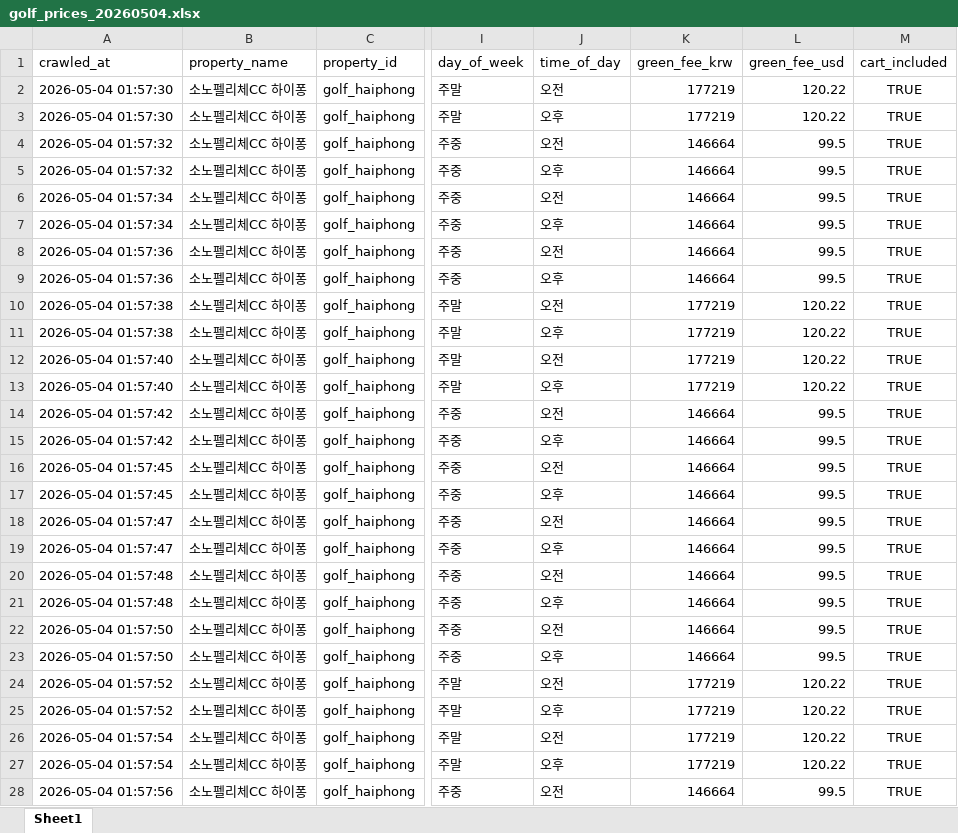
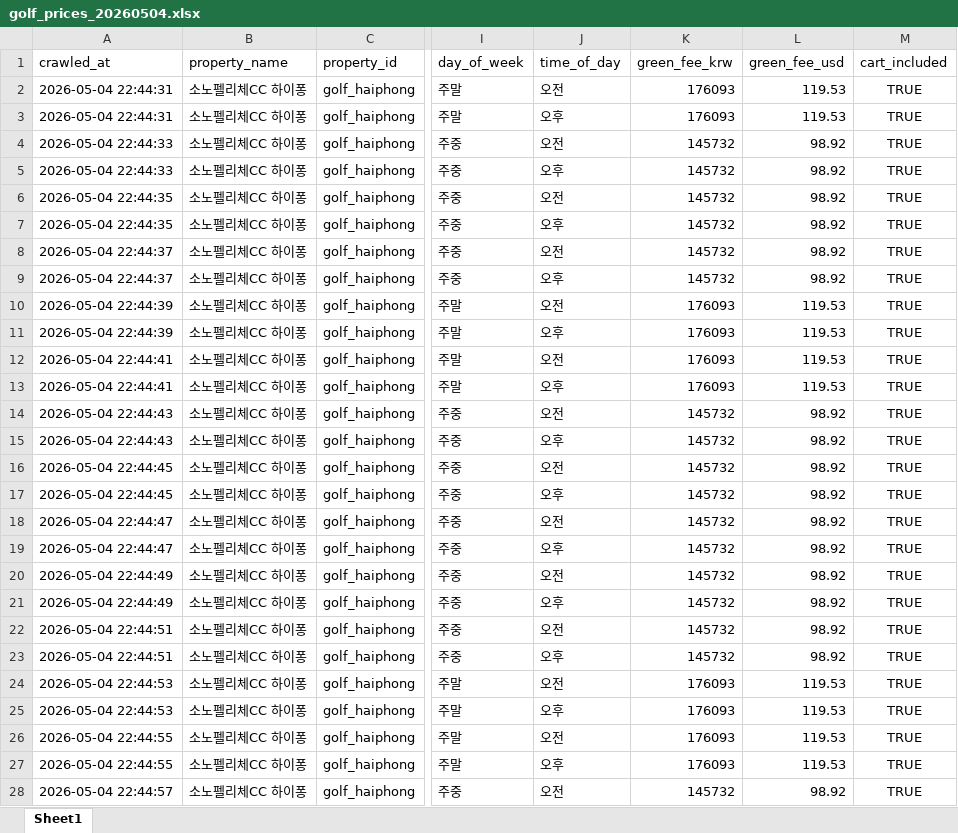
Before and after one commit to cksals00-ai/sono-competitor-crawler, an Excel workbook: exports/golf_prices_20260504.xlsx, sheet Sheet1, drawn as a sheet; only a part is shown, gaps mark what is left out; values as stored, in another font and other column widths than the file's, no borders; the diff covers the shown part only; the diff names each change by its address in the sheet, - before the commit and + after, or states it on an @@ line.

```diff
--- a/exports/golf_prices_20260504.xlsx (sheet Sheet1)
+++ b/exports/golf_prices_20260504.xlsx (sheet Sheet1)
-A2:A3 (crawled_at): 2026-05-04 01:57:30
+A2:A3 (crawled_at): 2026-05-04 22:44:31
-K2:K3 (green_fee_krw): 177219
+K2:K3 (green_fee_krw): 176093
-L2:L3 (green_fee_usd): 120.22
+L2:L3 (green_fee_usd): 119.53
-A4:A5 (crawled_at): 2026-05-04 01:57:32
+A4:A5 (crawled_at): 2026-05-04 22:44:33
-K4:K9 (green_fee_krw): 146664
+K4:K9 (green_fee_krw): 145732
-L4:L9 (green_fee_usd): 99.5
+L4:L9 (green_fee_usd): 98.92
-A6:A7 (crawled_at): 2026-05-04 01:57:34
+A6:A7 (crawled_at): 2026-05-04 22:44:35
-A8:A9 (crawled_at): 2026-05-04 01:57:36
+A8:A9 (crawled_at): 2026-05-04 22:44:37
-A10:A11 (crawled_at): 2026-05-04 01:57:38
+A10:A11 (crawled_at): 2026-05-04 22:44:39
-K10:K13 (green_fee_krw): 177219
+K10:K13 (green_fee_krw): 176093
-L10:L13 (green_fee_usd): 120.22
+L10:L13 (green_fee_usd): 119.53
-A12:A13 (crawled_at): 2026-05-04 01:57:40
+A12:A13 (crawled_at): 2026-05-04 22:44:41
-A14:A15 (crawled_at): 2026-05-04 01:57:42
+A14:A15 (crawled_at): 2026-05-04 22:44:43
-K14:K23 (green_fee_krw): 146664
+K14:K23 (green_fee_krw): 145732
-L14:L23 (green_fee_usd): 99.5
+L14:L23 (green_fee_usd): 98.92
-A16:A17 (crawled_at): 2026-05-04 01:57:45
+A16:A17 (crawled_at): 2026-05-04 22:44:45
-A18:A19 (crawled_at): 2026-05-04 01:57:47
+A18:A19 (crawled_at): 2026-05-04 22:44:47
-A20:A21 (crawled_at): 2026-05-04 01:57:48
+A20:A21 (crawled_at): 2026-05-04 22:44:49
-A22:A23 (crawled_at): 2026-05-04 01:57:50
+A22:A23 (crawled_at): 2026-05-04 22:44:51
-A24:A25 (crawled_at): 2026-05-04 01:57:52
+A24:A25 (crawled_at): 2026-05-04 22:44:53
-K24:K27 (green_fee_krw): 177219
+K24:K27 (green_fee_krw): 176093
-L24:L27 (green_fee_usd): 120.22
+L24:L27 (green_fee_usd): 119.53
-A26:A27 (crawled_at): 2026-05-04 01:57:54
+A26:A27 (crawled_at): 2026-05-04 22:44:55
-A28 (crawled_at): 2026-05-04 01:57:56
+A28 (crawled_at): 2026-05-04 22:44:57
-K28 (green_fee_krw): 146664
+K28 (green_fee_krw): 145732
-L28 (green_fee_usd): 99.5
+L28 (green_fee_usd): 98.92
```
Also changed, not shown: 777 edited cells elsewhere in this sheet, 32 other files.
